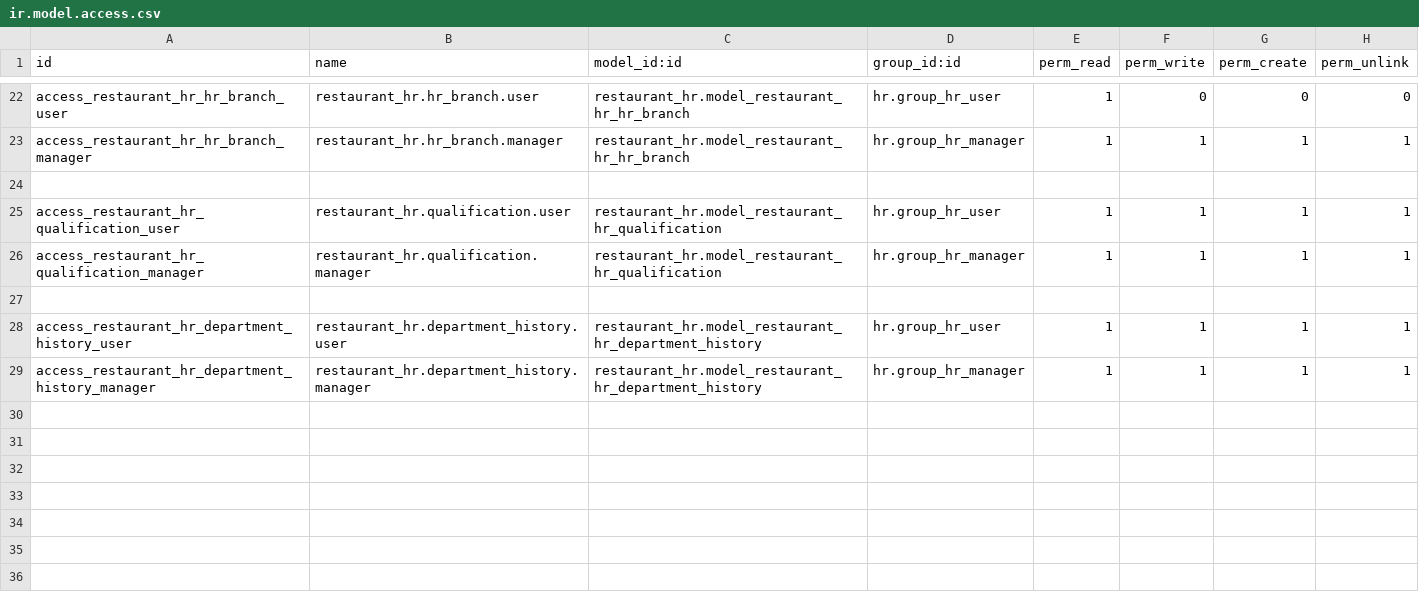
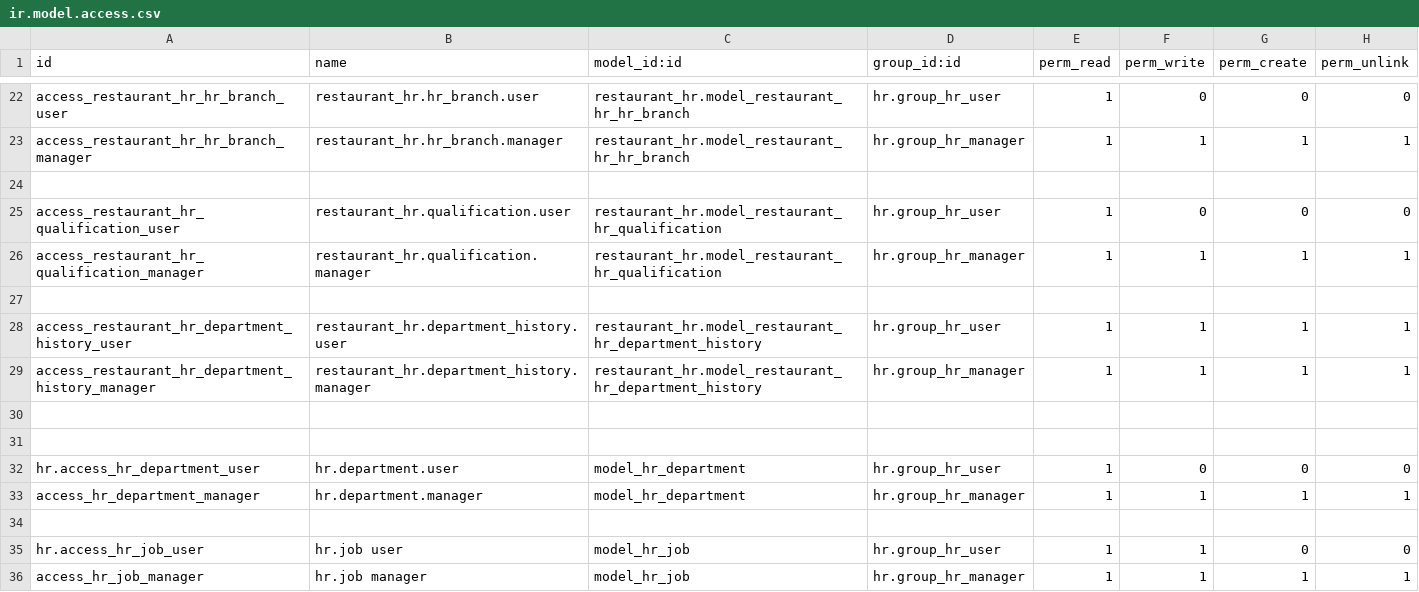
Before and after one commit to Pantilei/odoo-andys-hr, a CSV file: custom-addons/restaurant_hr/security/ir.model.access.csv, drawn as a sheet; only a part is shown, gaps mark what is left out.

Commit message:
[FIX]: Update security and access rules

```diff
--- a/custom-addons/restaurant_hr/security/ir.model.access.csv
+++ b/custom-addons/restaurant_hr/security/ir.model.access.csv
@@ -24,3 +24,3 @@ access_restaurant_hr_hr_branch_manager,restaurant_hr.hr_branch.manager,restauran
 
-access_restaurant_hr_qualification_user,restaurant_hr.qualification.user,restaurant_hr.model_restaurant_hr_qualification,hr.group_hr_user,1,1,1,1
+access_restaurant_hr_qualification_user,restaurant_hr.qualification.user,restaurant_hr.model_restaurant_hr_qualification,hr.group_hr_user,1,0,0,0
 access_restaurant_hr_qualification_manager,restaurant_hr.qualification.manager,restaurant_hr.model_restaurant_hr_qualification,hr.group_hr_manager,1,1,1,1
@@ -29 +29,8 @@ access_restaurant_hr_department_history_user,restaurant_hr.department_history.us
 access_restaurant_hr_department_history_manager,restaurant_hr.department_history.manager,restaurant_hr.model_restaurant_hr_department_history,hr.group_hr_manager,1,1,1,1
+
+
+hr.access_hr_department_user,hr.department.user,model_hr_department,hr.group_hr_user,1,0,0,0
+access_hr_department_manager,hr.department.manager,model_hr_department,hr.group_hr_manager,1,1,1,1
+
+hr.access_hr_job_user,hr.job user,model_hr_job,hr.group_hr_user,1,1,0,0
+access_hr_job_manager,hr.job manager,model_hr_job,hr.group_hr_manager,1,1,1,1
```
Also changed, not shown: 3 other files.
